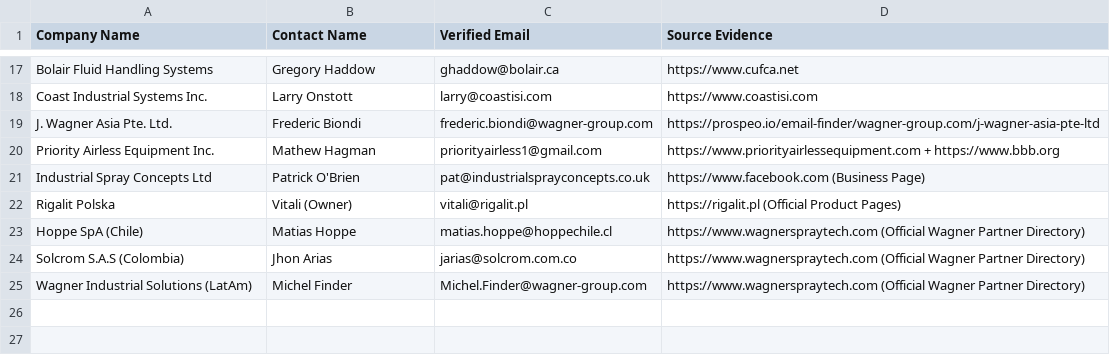
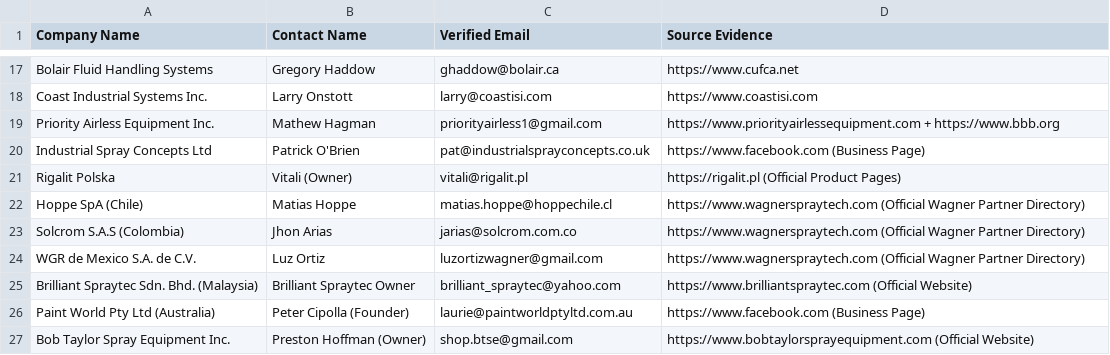
Before and after one commit to Biggie9999/starr-ecommerce, a CSV file: favour/wagner_osint_verified_leads.csv, drawn as a sheet; only a part is shown, gaps mark what is left out; removed rows and columns are numbered as before the commit, all else as after; the diff names each change by its address in the sheet, - before the commit and + after, or states it on an @@ line.

```diff
--- a/favour/wagner_osint_verified_leads.csv
+++ b/favour/wagner_osint_verified_leads.csv
-row 19: J. Wagner Asia Pte. Ltd. | Frederic Biondi | frederic.biondi@wagner-group.com | https://prospeo.io/email-finder/wagner-group.com/j-wagner-asia-pte-ltd
-row 25: Wagner Industrial Solutions (LatAm) | Michel Finder | Michel.Finder@wagner-group.com | https://www.wagnerspraytech.com (Official Wagner Partner Directory)
+row 24: WGR de Mexico S.A. de C.V. | Luz Ortiz | luzortizwagner@gmail.com | https://www.wagnerspraytech.com (Official Wagner Partner Directory)
+row 25: Brilliant Spraytec Sdn. Bhd. (Malaysia) | Brilliant Spraytec Owner | brilliant_spraytec@yahoo.com | https://www.brilliantspraytec.com (Official Website)
+row 26: Paint World Pty Ltd (Australia) | Peter Cipolla (Founder) | laurie@paintworldptyltd.com.au | https://www.facebook.com (Business Page)
+row 27: Bob Taylor Spray Equipment Inc. | Preston Hoffman (Owner) | shop.btse@gmail.com | https://www.bobtaylorsprayequipment.com (Official Website)
```
Also changed, not shown: 15 other files.
